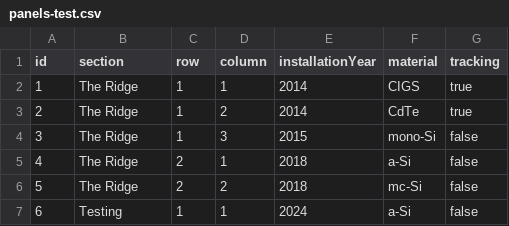
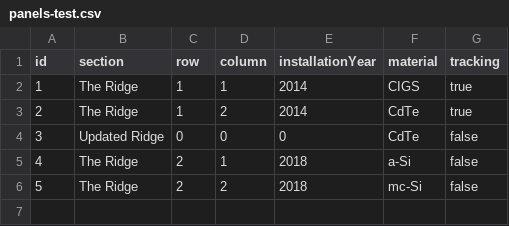
Before and after one commit to kevindbaik/HTD-solarfarm, a CSV file: data/panels-test.csv, drawn as a sheet.

Commit message:
created update panel

```diff
--- a/data/panels-test.csv
+++ b/data/panels-test.csv
@@ -3,5 +3,4 @@ id, section, row, column, installationYear, material, tracking
 2,The Ridge,1,2,2014,CdTe,true
-3,The Ridge,1,3,2015,mono-Si,false
+3,Updated Ridge,0,0,0,CdTe,false
 4,The Ridge,2,1,2018,a-Si,false
 5,The Ridge,2,2,2018,mc-Si,false
-6,Testing,1,1,2024,a-Si,false
```
Also changed, not shown: 2 other files.
